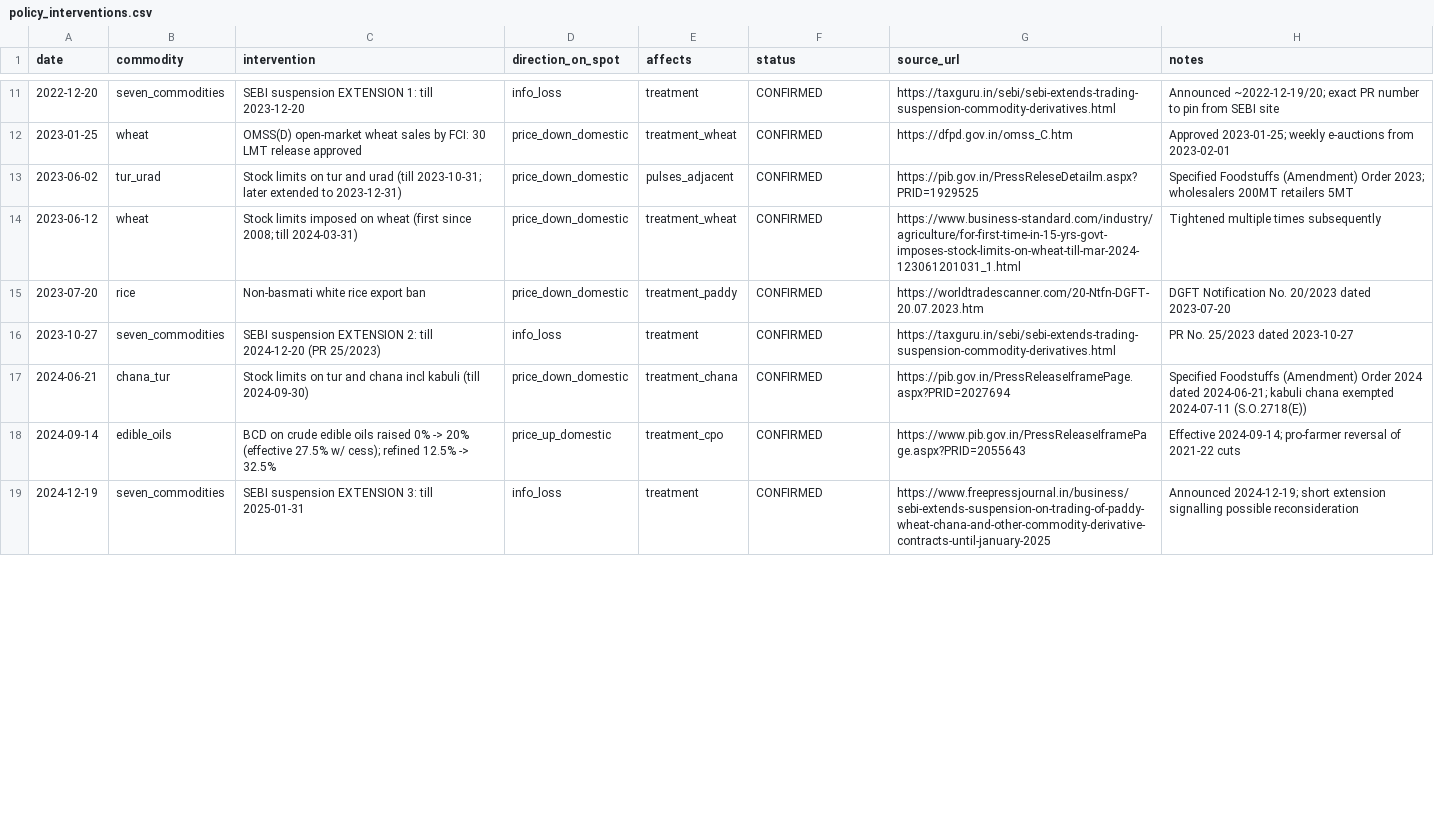
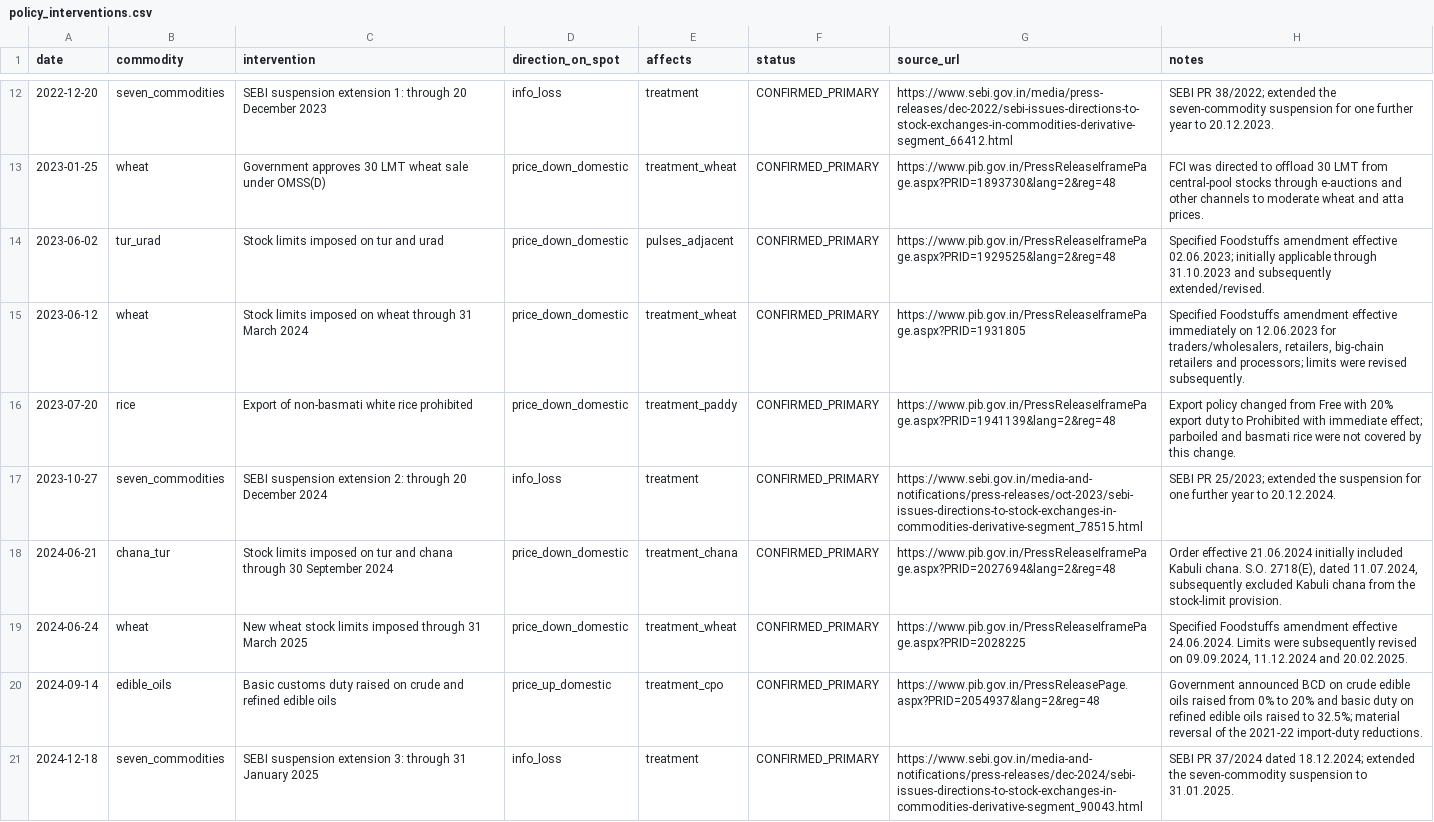
Before and after one commit to namank04/Agriculture-Ban-SEBI, a CSV file: 03_policy_timeline/policy_interventions.csv, drawn as a sheet; only a part is shown, gaps mark what is left out; addresses are those after the commit; the diff covers the shown part only; the diff names each change by its address in the sheet, - before the commit and + after, or states it on an @@ line.

Commit message:
Refine policy intervention timeline

```diff
--- a/03_policy_timeline/policy_interventions.csv
+++ b/03_policy_timeline/policy_interventions.csv
-C12 (intervention): SEBI suspension EXTENSION 1: till 2023-12-20
+C12 (intervention): SEBI suspension extension 1: through 20 December 2023
-F12:F18 (status): CONFIRMED
+F12:F18 (status): CONFIRMED_PRIMARY
-G12 (source_url): https://taxguru.in/sebi/sebi-extends-trading-suspension-commodity-derivatives.html
+G12 (source_url): https://www.sebi.gov.in/media/press-releases/dec-2022/sebi-issues-directions-to-stock-exchanges-in-commodities-derivative-segment_66412.html
-H12 (notes): Announced ~2022-12-19/20; exact PR number to pin from SEBI site
+H12 (notes): SEBI PR 38/2022; extended the seven-commodity suspension for one further year to 20.12.2023.
-C13 (intervention): OMSS(D) open-market wheat sales by FCI: 30 LMT release approved
+C13 (intervention): Government approves 30 LMT wheat sale under OMSS(D)
-G13 (source_url): https://dfpd.gov.in/omss_C.htm
+G13 (source_url): https://www.pib.gov.in/PressReleaseIframePage.aspx?PRID=1893730&lang=2&reg=48
-H13 (notes): Approved 2023-01-25; weekly e-auctions from 2023-02-01
+H13 (notes): FCI was directed to offload 30 LMT from central-pool stocks through e-auctions and other channels to moderate wheat and atta prices.
-C14 (intervention): Stock limits on tur and urad (till 2023-10-31; later extended to 2023-12-31)
+C14 (intervention): Stock limits imposed on tur and urad
-G14 (source_url): https://pib.gov.in/PressReleseDetailm.aspx?PRID=1929525
+G14 (source_url): https://www.pib.gov.in/PressReleaseIframePage.aspx?PRID=1929525&lang=2&reg=48
-H14 (notes): Specified Foodstuffs (Amendment) Order 2023; wholesalers 200MT retailers 5MT
+H14 (notes): Specified Foodstuffs amendment effective 02.06.2023; initially applicable through 31.10.2023 and subsequently extended/revised.
-C15 (intervention): …on wheat (first since 2008; till 2024-03-31)
+C15 (intervention): …on wheat through 31 March 2024
-G15 (source_url): https://www.business-standard.com/industry/agriculture/for-first-time-in-15-yrs-govt-imposes-stock-limits-on-wheat-till-mar-2024-123061201031_1.html
+G15 (source_url): https://www.pib.gov.in/PressReleaseIframePage.aspx?PRID=1931805
-H15 (notes): Tightened multiple times subsequently
+H15 (notes): Specified Foodstuffs amendment effective immediately on 12.06.2023 for traders/wholesalers, retailers, big-chain retailers and processors; limits were revised subsequently.
-C16 (intervention): Non-basmati white rice export ban
+C16 (intervention): Export of non-basmati white rice prohibited
-G16 (source_url): https://worldtradescanner.com/20-Ntfn-DGFT-20.07.2023.htm
+G16 (source_url): https://www.pib.gov.in/PressReleaseIframePage.aspx?PRID=1941139&lang=2&reg=48
-H16 (notes): DGFT Notification No. 20/2023 dated 2023-07-20
+H16 (notes): Export policy changed from Free with 20% export duty to Prohibited with immediate effect; parboiled and basmati rice were not covered by this change.
-C17 (intervention): SEBI suspension EXTENSION 2: till 2024-12-20 (PR 25/2023)
+C17 (intervention): SEBI suspension extension 2: through 20 December 2024
-G17 (source_url): https://taxguru.in/sebi/sebi-extends-trading-suspension-commodity-derivatives.html
+G17 (source_url): https://www.sebi.gov.in/media-and-notifications/press-releases/oct-2023/sebi-issues-directions-to-stock-exchanges-in-commodities-derivative-segment_78515.html
-H17 (notes): PR No. 25/2023 dated 2023-10-27
+H17 (notes): SEBI PR 25/2023; extended the suspension for one further year to 20.12.2024.
-C18 (intervention): Stock limits on tur and chana incl kabuli (till 2024-09-30)
+C18 (intervention): Stock limits imposed on tur and chana through 30 September 2024
-G18 (source_url): https://pib.gov.in/PressReleaseIframePage.aspx?PRID=2027694
+G18 (source_url): https://www.pib.gov.in/PressReleaseIframePage.aspx?PRID=2027694&lang=2&reg=48
-H18 (notes): Specified Foodstuffs (Amendment) Order 2024 dated 2024-06-21; kabuli chana exempted 2024-07-11 (S.O.2718(E))
+H18 (notes): Order effective 21.06.2024 initially included Kabuli chana. S.O. 2718(E), dated 11.07.2024, subsequently excluded Kabuli chana from the stock-limit provision.
+row 19: 2024-06-24 | wheat | New wheat stock limits imposed through 31 March 2025 | price_down_domestic | treatment_wheat | CONFIRMED_PRIMARY | https://www.pib.gov.in/PressReleaseIframePage.aspx?PRID=2028225 | Specified Foodstuffs amendment effective 24.06.2024. Limits were subsequently revised on 09.09.2024, 11.12.2024 and 20.02.2025.
-C20 (intervention): BCD on crude edible oils raised 0% -> 20% (effective 27.5% w/ cess); refined 12.5% -> 32.5%
+C20 (intervention): Basic customs duty raised on crude and refined edible oils
-F20:F21 (status): CONFIRMED
+F20:F21 (status): CONFIRMED_PRIMARY
-G20 (source_url): https://www.pib.gov.in/PressReleaseIframePage.aspx?PRID=2055643
+G20 (source_url): https://www.pib.gov.in/PressReleasePage.aspx?PRID=2054937&lang=2&reg=48
-H20 (notes): Effective 2024-09-14; pro-farmer reversal of 2021-22 cuts
+H20 (notes): Government announced BCD on crude edible oils raised from 0% to 20% and basic duty on refined edible oils raised to 32.5%; material reversal of the 2021-22 import-duty reductions.
-A21 (date): 2024-12-19
+A21 (date): 2024-12-18
-C21 (intervention): SEBI suspension EXTENSION 3: till 2025-01-31
+C21 (intervention): SEBI suspension extension 3: through 31 January 2025
-G21 (source_url): https://www.freepressjournal.in/business/sebi-extends-suspension-on-trading-of-paddy-wheat-chana-and-other-commodity-derivative-contracts-until-january-2025
+G21 (source_url): https://www.sebi.gov.in/media-and-notifications/press-releases/dec-2024/sebi-issues-directions-to-stock-exchanges-in-commodities-derivative-segment_90043.html
-H21 (notes): Announced 2024-12-19; short extension signalling possible reconsideration
+H21 (notes): SEBI PR 37/2024 dated 18.12.2024; extended the seven-commodity suspension to 31.01.2025.
```
Also changed, not shown: 1 added row and 61 edited cells elsewhere in this file, 1 other file.
